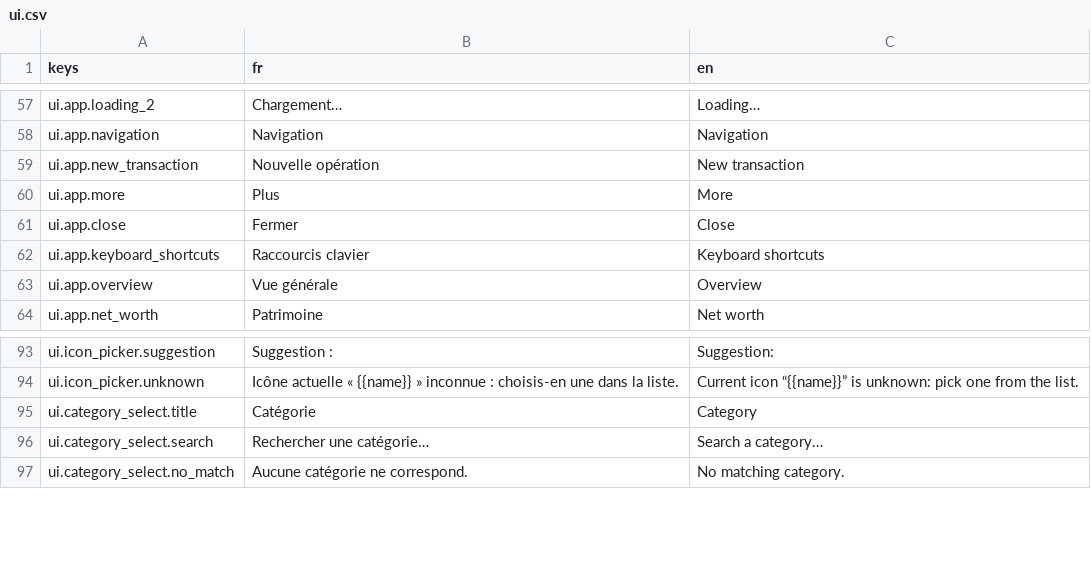
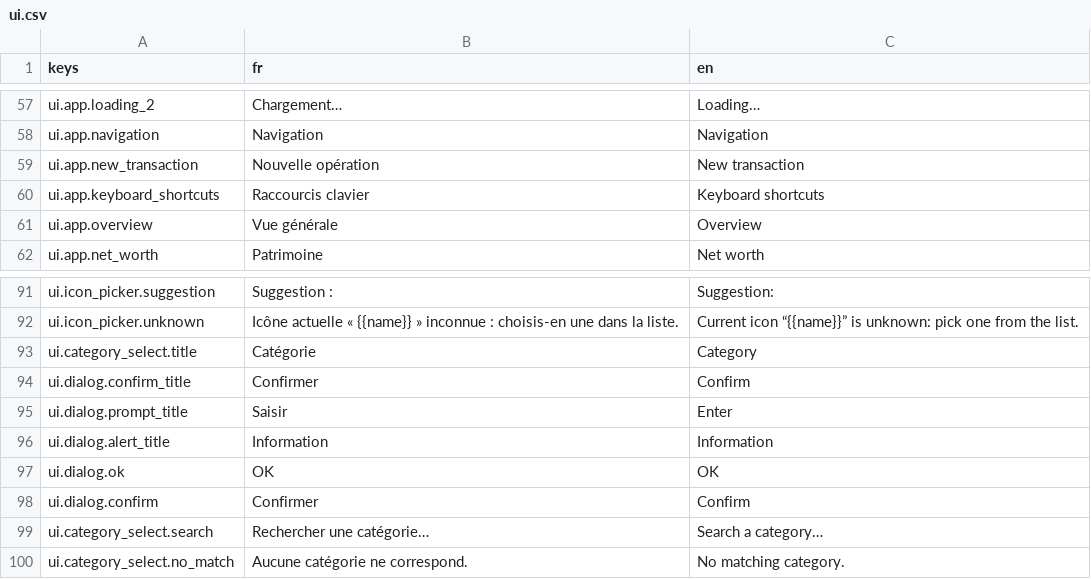
Before and after one commit to me02329/suzanne, a CSV file: frontend/src/i18n/catalogs/ui.csv, drawn as a sheet; only a part is shown, gaps mark what is left out; removed rows and columns are numbered as before the commit, all else as after; the diff names each change by its address in the sheet, - before the commit and + after, or states it on an @@ line.

```diff
--- a/frontend/src/i18n/catalogs/ui.csv
+++ b/frontend/src/i18n/catalogs/ui.csv
-row 60: ui.app.more | Plus | More
-row 61: ui.app.close | Fermer | Close
+row 94: ui.dialog.confirm_title | Confirmer | Confirm
+row 95: ui.dialog.prompt_title | Saisir | Enter
+row 96: ui.dialog.alert_title | Information | Information
+row 97: ui.dialog.ok | OK | OK
+row 98: ui.dialog.confirm | Confirmer | Confirm
```
Also changed, not shown: frontend/src/i18n/catalogs/operations.csv, frontend/src/i18n/catalogs/reglages.csv, 17 other files.
